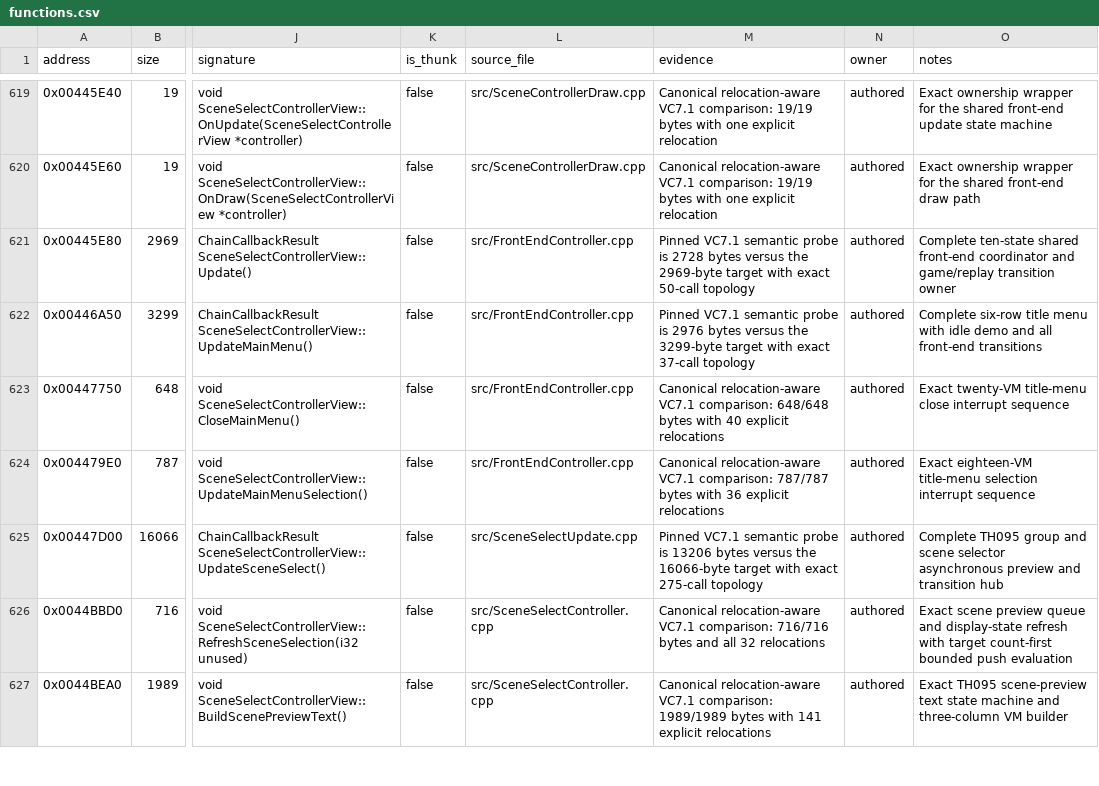
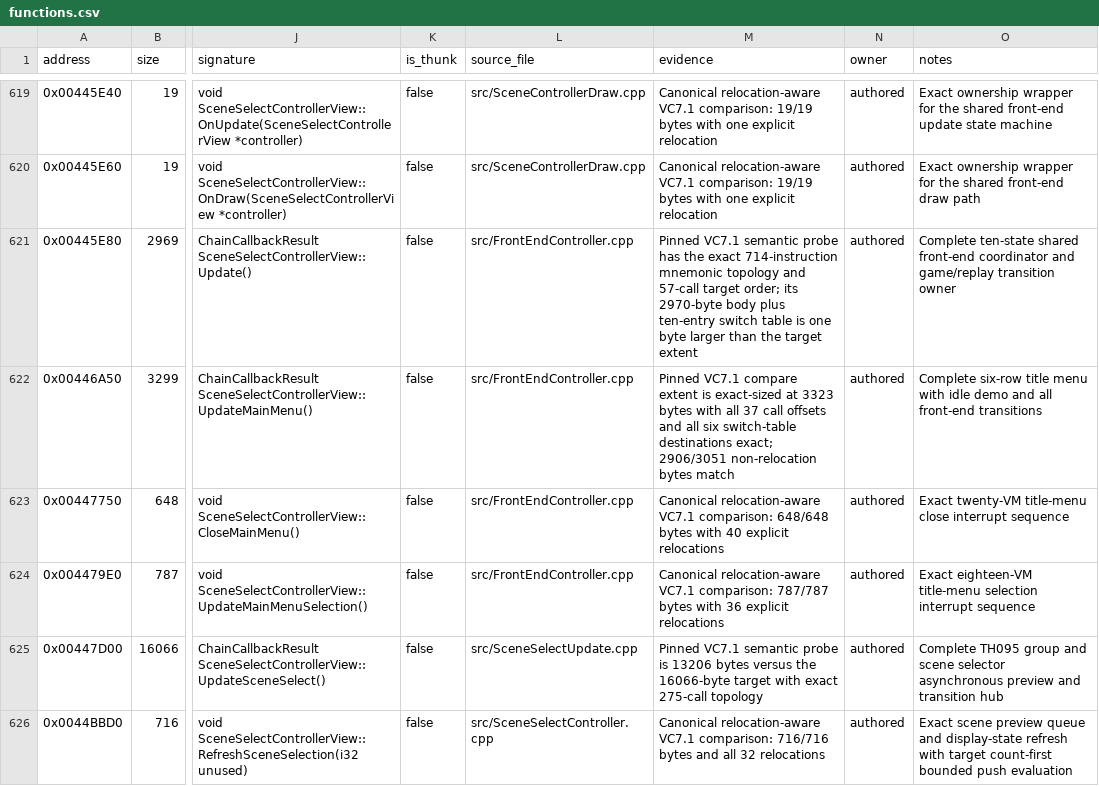
Before and after one commit to N0zoM1z0/th095, a CSV file: config/functions.csv, drawn as a sheet; only a part is shown, gaps mark what is left out; the shorter side is filled out with more unchanged rows; the diff names each change by its address in the sheet, - before the commit and + after, or states it on an @@ line.

```diff
--- a/config/functions.csv
+++ b/config/functions.csv
-M621 (evidence): …semantic probe is 2728 bytes versus the 2969-byte target with exact 50-call topology
+M621 (evidence): …semantic probe has the exact 714-instruction mnemonic topology and 57-call target order; its 2970-byte body plus ten-entry switch table is one byte larger than the target extent
-M622 (evidence): Pinned VC7.1 semantic probe is 2976 bytes versus the 3299-byte target with exact 37-call topology
+M622 (evidence): Pinned VC7.1 compare extent is exact-sized at 3323 bytes with all 37 call offsets and all six switch-table destinations exact; 2906/3051 non-relocation bytes match
```
Also changed, not shown: 5 other files.
